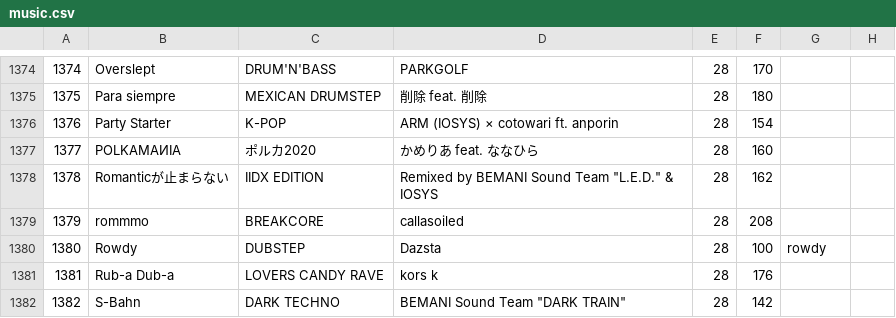
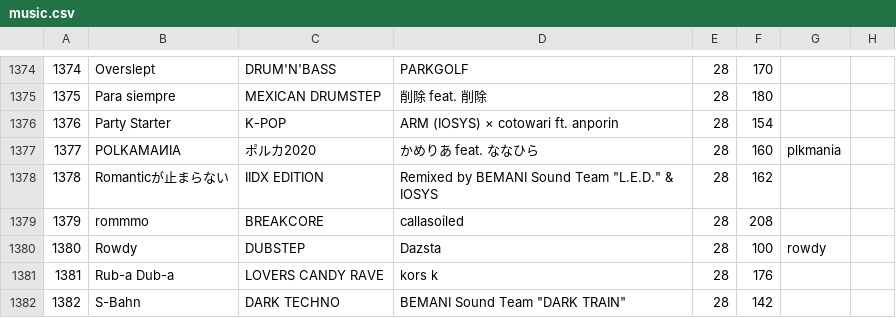
Before and after one commit to syota0304/IIDX_Viewer, a CSV file: 28/music.csv, drawn as a sheet; only a part is shown, gaps mark what is left out.

```diff
--- a/28/music.csv
+++ b/28/music.csv
@@ -1376,3 +1376,3 @@
 1376,Party Starter,K-POP,ARM (IOSYS) × cotowari ft. anporin,28,154,,
-1377,POLKAMAИIA,ポルカ2020,かめりあ feat. ななひら,28,160,,
+1377,POLKAMAИIA,ポルカ2020,かめりあ feat. ななひら,28,160,plkmania,
 1378,Romanticが止まらない,IIDX EDITION,"Remixed by BEMANI Sound Team ""L.E.D."" & IOSYS",28,162,,
```
Also changed, not shown: 1 other file.
